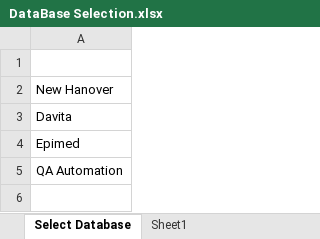
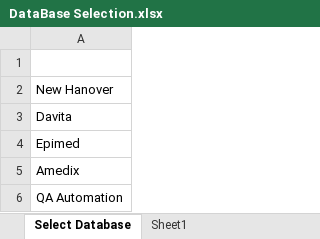
Before and after one commit to Alphi-Razul/ELL-Automation, an Excel workbook: Excel/DataBase Selection.xlsx, sheet Select Database, drawn as a sheet; values as stored, in another font and other column widths than the file's, no borders; the diff names each change by its address in the sheet, - before the commit and + after, or states it on an @@ line.

```diff
--- a/Excel/DataBase Selection.xlsx (sheet Select Database)
+++ b/Excel/DataBase Selection.xlsx (sheet Select Database)
+row 5: Amedix
```
Also changed, not shown: Excel/ELL_Add Instrument & Type.xlsx, Excel/ELL_Departments & Units.xlsx, 6 other files.
